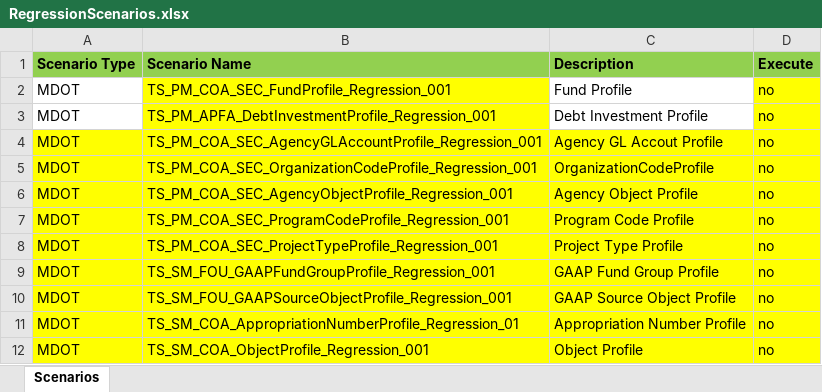
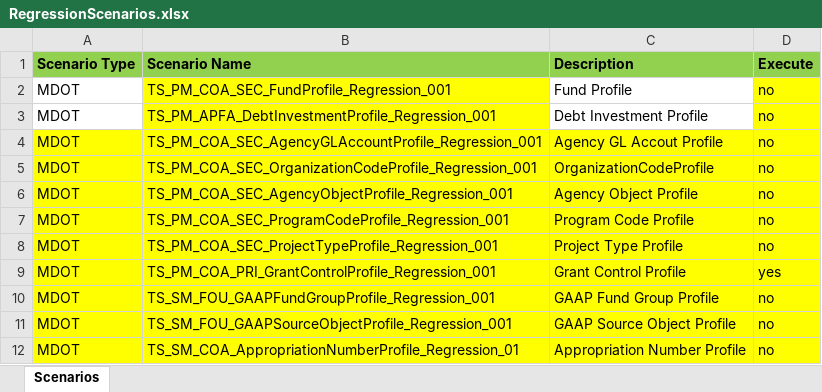
Before and after one commit to Aruna-345/Rstars-Automation, an Excel workbook: src/main/java/TestSuite/RegressionScenarios.xlsx, sheet Scenarios, drawn as a sheet; only a part is shown; the shorter side is filled out with more unchanged rows; values as stored, in another font and other column widths than the file's, no borders; the diff names each change by its address in the sheet, - before the commit and + after, or states it on an @@ line.

Commit message:
Added Grant Control Profile 90% done

```diff
--- a/src/main/java/TestSuite/RegressionScenarios.xlsx (sheet Scenarios)
+++ b/src/main/java/TestSuite/RegressionScenarios.xlsx (sheet Scenarios)
+row 9: MDOT | TS_PM_COA_PRI_GrantControlProfile_Regression_001 | Grant Control Profile | yes
```
Also changed, not shown: 8 other files.
